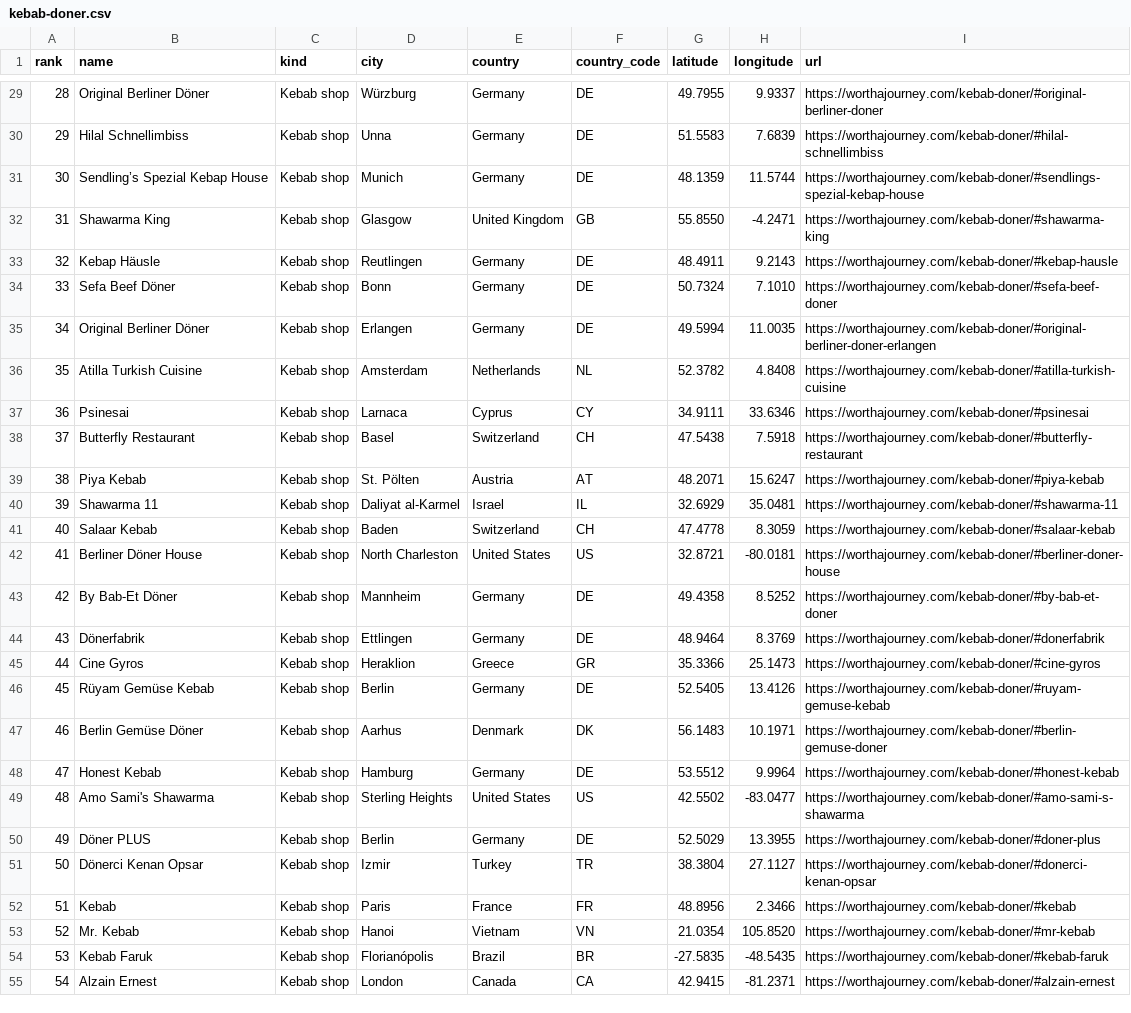
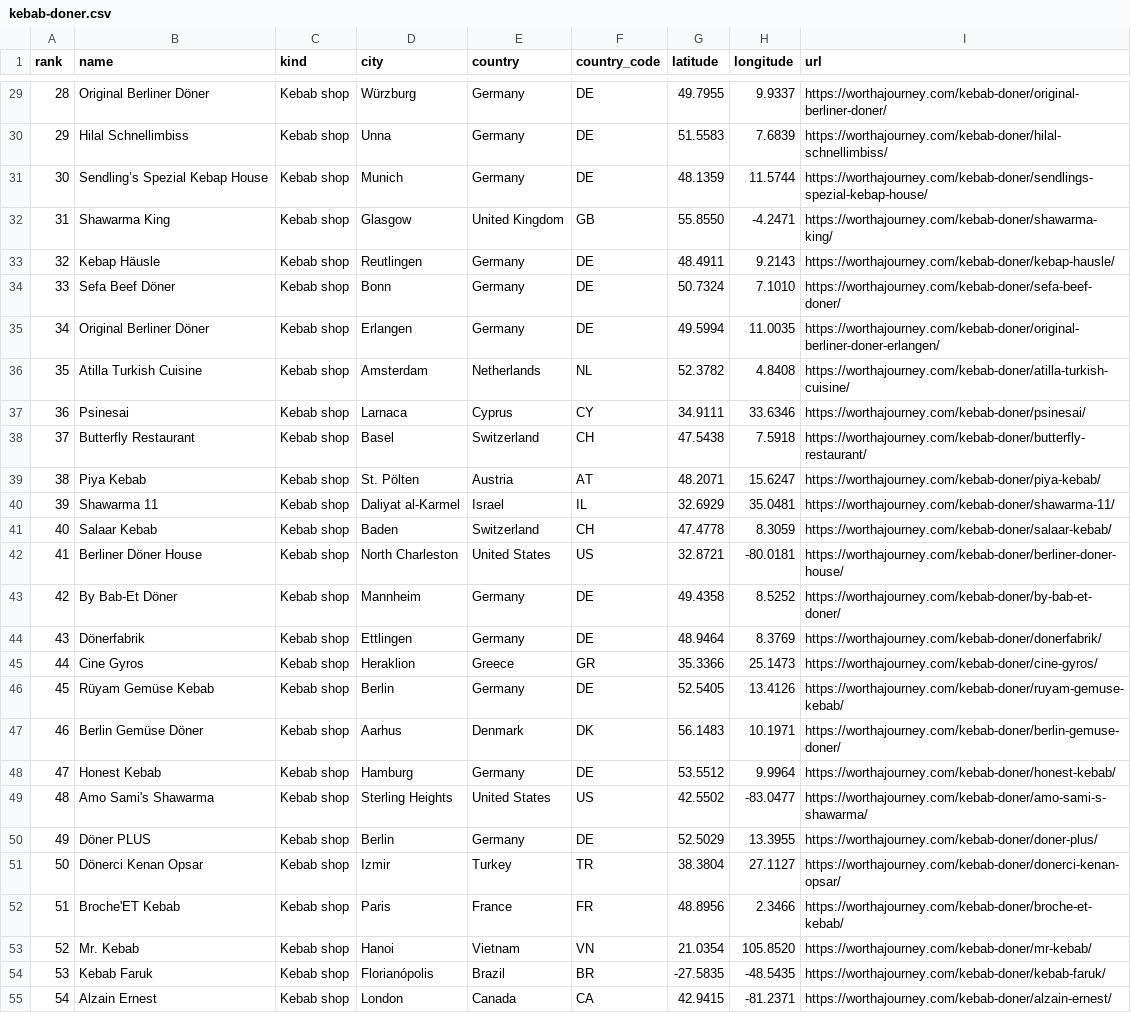
Before and after one commit to Worth-A-Journey/worthajourney-lists, a CSV file: data/kebab-doner.csv, drawn as a sheet; only a part is shown, gaps mark what is left out; the diff covers the shown part only; the diff names each change by its address in the sheet, - before the commit and + after, or states it on an @@ line.

```diff
--- a/data/kebab-doner.csv
+++ b/data/kebab-doner.csv
-I29 (url): https://worthajourney.com/kebab-doner/#original-berliner-doner
+I29 (url): https://worthajourney.com/kebab-doner/original-berliner-doner/
-I30 (url): https://worthajourney.com/kebab-doner/#hilal-schnellimbiss
+I30 (url): https://worthajourney.com/kebab-doner/hilal-schnellimbiss/
-I31 (url): https://worthajourney.com/kebab-doner/#sendlings-spezial-kebap-house
+I31 (url): https://worthajourney.com/kebab-doner/sendlings-spezial-kebap-house/
-I32 (url): https://worthajourney.com/kebab-doner/#shawarma-king
+I32 (url): https://worthajourney.com/kebab-doner/shawarma-king/
-I33 (url): https://worthajourney.com/kebab-doner/#kebap-hausle
+I33 (url): https://worthajourney.com/kebab-doner/kebap-hausle/
-I34 (url): https://worthajourney.com/kebab-doner/#sefa-beef-doner
+I34 (url): https://worthajourney.com/kebab-doner/sefa-beef-doner/
-I35 (url): https://worthajourney.com/kebab-doner/#original-berliner-doner-erlangen
+I35 (url): https://worthajourney.com/kebab-doner/original-berliner-doner-erlangen/
-I36 (url): https://worthajourney.com/kebab-doner/#atilla-turkish-cuisine
+I36 (url): https://worthajourney.com/kebab-doner/atilla-turkish-cuisine/
-I37 (url): https://worthajourney.com/kebab-doner/#psinesai
+I37 (url): https://worthajourney.com/kebab-doner/psinesai/
-I38 (url): https://worthajourney.com/kebab-doner/#butterfly-restaurant
+I38 (url): https://worthajourney.com/kebab-doner/butterfly-restaurant/
-I39 (url): https://worthajourney.com/kebab-doner/#piya-kebab
+I39 (url): https://worthajourney.com/kebab-doner/piya-kebab/
-I40 (url): https://worthajourney.com/kebab-doner/#shawarma-11
+I40 (url): https://worthajourney.com/kebab-doner/shawarma-11/
-I41 (url): https://worthajourney.com/kebab-doner/#salaar-kebab
+I41 (url): https://worthajourney.com/kebab-doner/salaar-kebab/
-I42 (url): https://worthajourney.com/kebab-doner/#berliner-doner-house
+I42 (url): https://worthajourney.com/kebab-doner/berliner-doner-house/
-I43 (url): https://worthajourney.com/kebab-doner/#by-bab-et-doner
+I43 (url): https://worthajourney.com/kebab-doner/by-bab-et-doner/
-I44 (url): https://worthajourney.com/kebab-doner/#donerfabrik
+I44 (url): https://worthajourney.com/kebab-doner/donerfabrik/
-I45 (url): https://worthajourney.com/kebab-doner/#cine-gyros
+I45 (url): https://worthajourney.com/kebab-doner/cine-gyros/
-I46 (url): https://worthajourney.com/kebab-doner/#ruyam-gemuse-kebab
+I46 (url): https://worthajourney.com/kebab-doner/ruyam-gemuse-kebab/
-I47 (url): https://worthajourney.com/kebab-doner/#berlin-gemuse-doner
+I47 (url): https://worthajourney.com/kebab-doner/berlin-gemuse-doner/
-I48 (url): https://worthajourney.com/kebab-doner/#honest-kebab
+I48 (url): https://worthajourney.com/kebab-doner/honest-kebab/
-I49 (url): https://worthajourney.com/kebab-doner/#amo-sami-s-shawarma
+I49 (url): https://worthajourney.com/kebab-doner/amo-sami-s-shawarma/
-I50 (url): https://worthajourney.com/kebab-doner/#doner-plus
+I50 (url): https://worthajourney.com/kebab-doner/doner-plus/
-I51 (url): https://worthajourney.com/kebab-doner/#donerci-kenan-opsar
+I51 (url): https://worthajourney.com/kebab-doner/donerci-kenan-opsar/
-B52 (name): Kebab
+B52 (name): Broche'ET Kebab
-I52 (url): https://worthajourney.com/kebab-doner/#kebab
+I52 (url): https://worthajourney.com/kebab-doner/broche-et-kebab/
-I53 (url): https://worthajourney.com/kebab-doner/#mr-kebab
+I53 (url): https://worthajourney.com/kebab-doner/mr-kebab/
-I54 (url): https://worthajourney.com/kebab-doner/#kebab-faruk
+I54 (url): https://worthajourney.com/kebab-doner/kebab-faruk/
-I55 (url): https://worthajourney.com/kebab-doner/#alzain-ernest
+I55 (url): https://worthajourney.com/kebab-doner/alzain-ernest/
```
Also changed, not shown: 77 edited cells elsewhere in this file, data/archaeological-sites.csv, data/beaches.csv, 39 other files.
